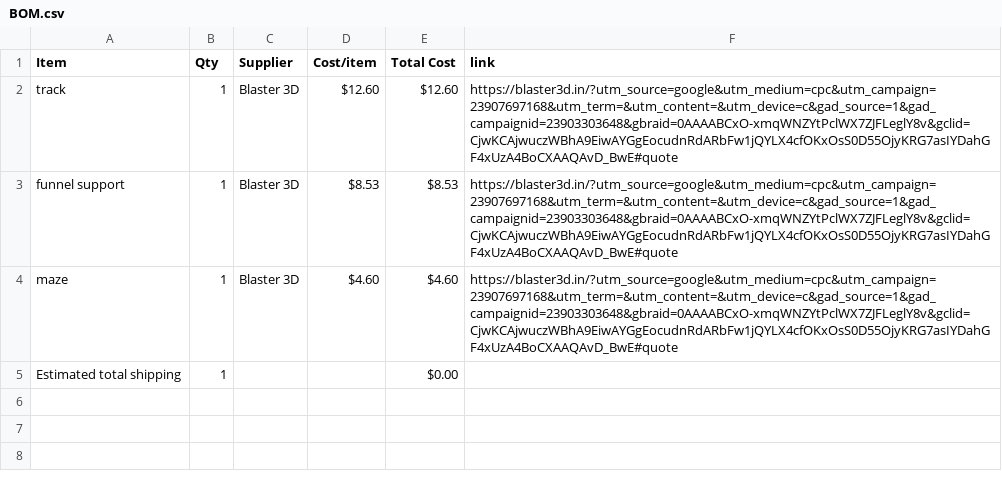
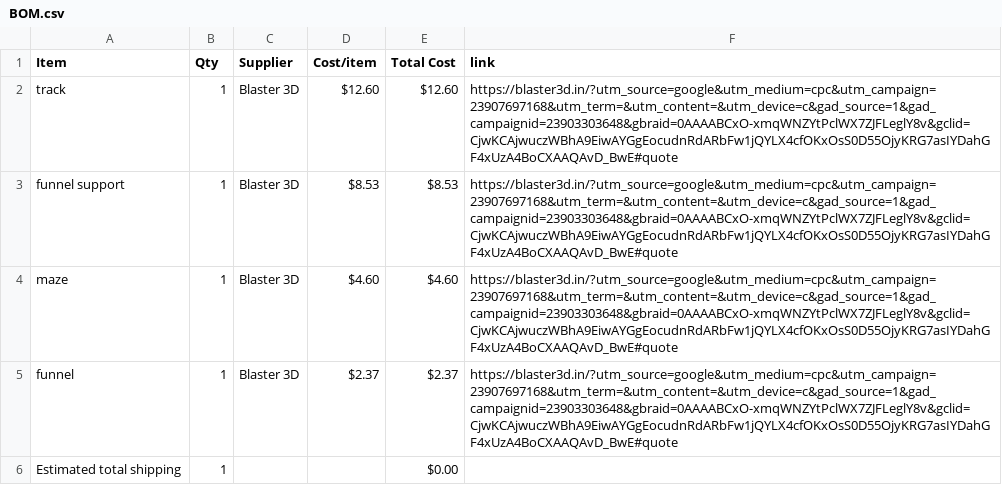
Before and after one commit to ez-pratham/marble-run-, a CSV file: BOM.csv, drawn as a sheet.

Commit message:
Sync Merbl run from Half Life

```diff
--- a/BOM.csv
+++ b/BOM.csv
@@ -4,2 +4,3 @@ funnel support,1,Blaster 3D,$8.53,$8.53,https://blaster3d.in/?utm_source=google&
 maze,1,Blaster 3D,$4.60,$4.60,https://blaster3d.in/?utm_source=google&utm_medium=cpc&utm_campaign=23907697168&utm_term=&utm_content=&utm_device=c&gad_source=1&gad_campaignid=23903303648&gbraid=0AAAABCxO-xmqWNZYtPclWX7ZJFLeglY8v&gclid=CjwKCAjwuczWBhA9EiwAYGgEocudnRdARbFw1jQYLX4cfOKxOsS0D55OjyKRG7asIYDahGF4xUzA4BoCXAAQAvD_BwE#quote
+funnel,1,Blaster 3D,$2.37,$2.37,https://blaster3d.in/?utm_source=google&utm_medium=cpc&utm_campaign=23907697168&utm_term=&utm_content=&utm_device=c&gad_source=1&gad_campaignid=23903303648&gbraid=0AAAABCxO-xmqWNZYtPclWX7ZJFLeglY8v&gclid=CjwKCAjwuczWBhA9EiwAYGgEocudnRdARbFw1jQYLX4cfOKxOsS0D55OjyKRG7asIYDahGF4xUzA4BoCXAAQAvD_BwE#quote
 Estimated total shipping,1,,,$0.00,
```
